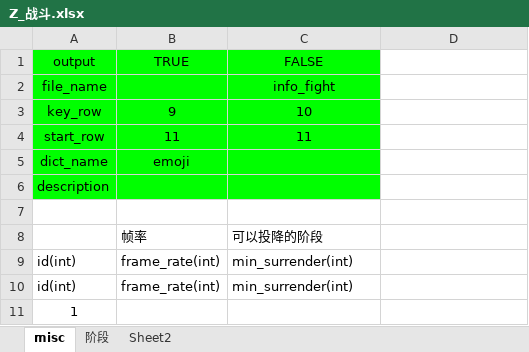
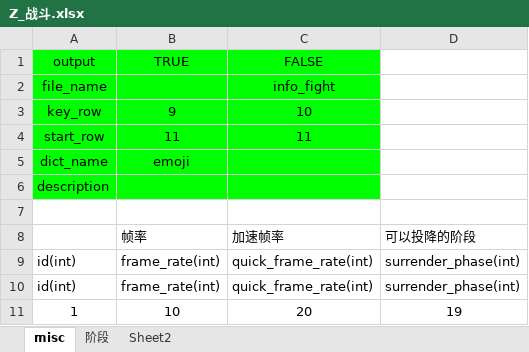
Before and after one commit to freshman1997/simulate_fight, an Excel workbook: design/Z_战斗.xlsx, sheet misc, drawn as a sheet; values as stored, in another font and other column widths than the file's, no borders; removed rows and columns are numbered as before the commit, all else as after; the diff names each change by its address in the sheet, - before the commit and + after, or states it on an @@ line.

```diff
--- a/design/Z_战斗.xlsx (sheet misc)
+++ b/design/Z_战斗.xlsx (sheet misc)
-row 8:  | 帧率 | 可以投降的阶段
+row 8:  | 帧率 | 加速帧率 | 可以投降的阶段
-C9:C10 (FALSE): min_surrender(int)
+C9:C10 (FALSE): quick_frame_rate(int)
-D9:D10: (empty)
+D9:D10: surrender_phase(int)
-row 11: 1
+row 11: 1 | 10 | 20 | 19
```
Also changed, not shown: design/B_Buff.xlsx, design/J_技能.xlsx, 35 other files.
